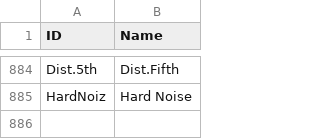
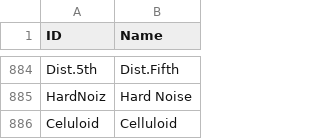
Before and after one commit to ltgcgo/octavia, a TSV file: data/map/xg.10.tsv, drawn as a sheet; only a part is shown, gaps mark what is left out.

Commit message:
At least `WithCS1x` can select `Celluloid` now...

```diff
--- a/data/map/xg.10.tsv
+++ b/data/map/xg.10.tsv
@@ -885 +885,2 @@ Dist.5th	Dist.Fifth
 HardNoiz	Hard Noise
+Celuloid	Celluloid
```
Also changed, not shown: 4 other files.
